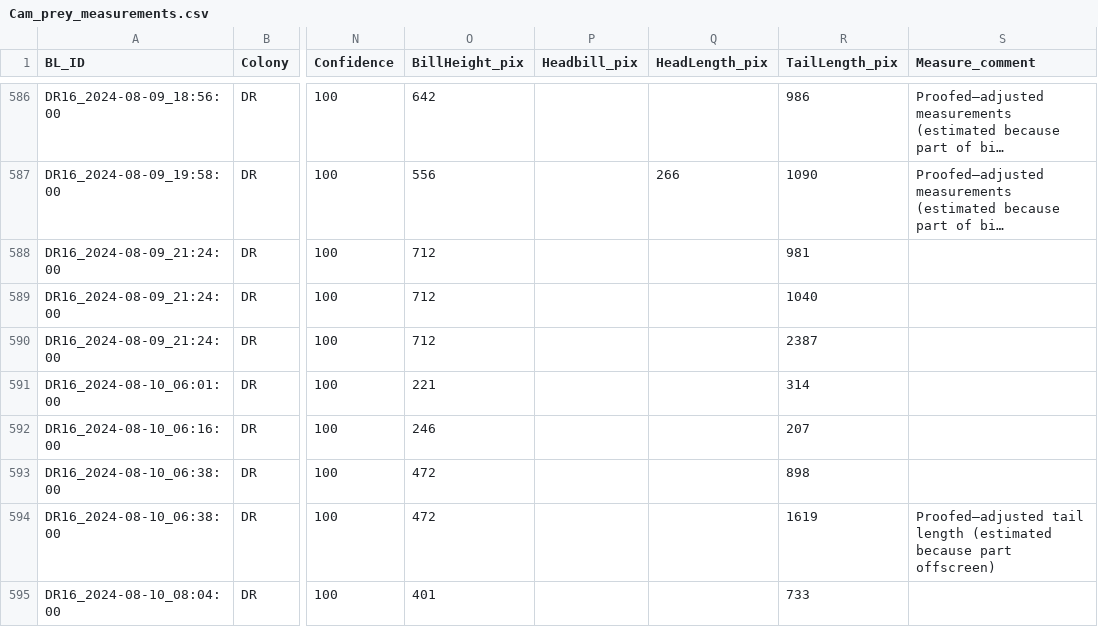
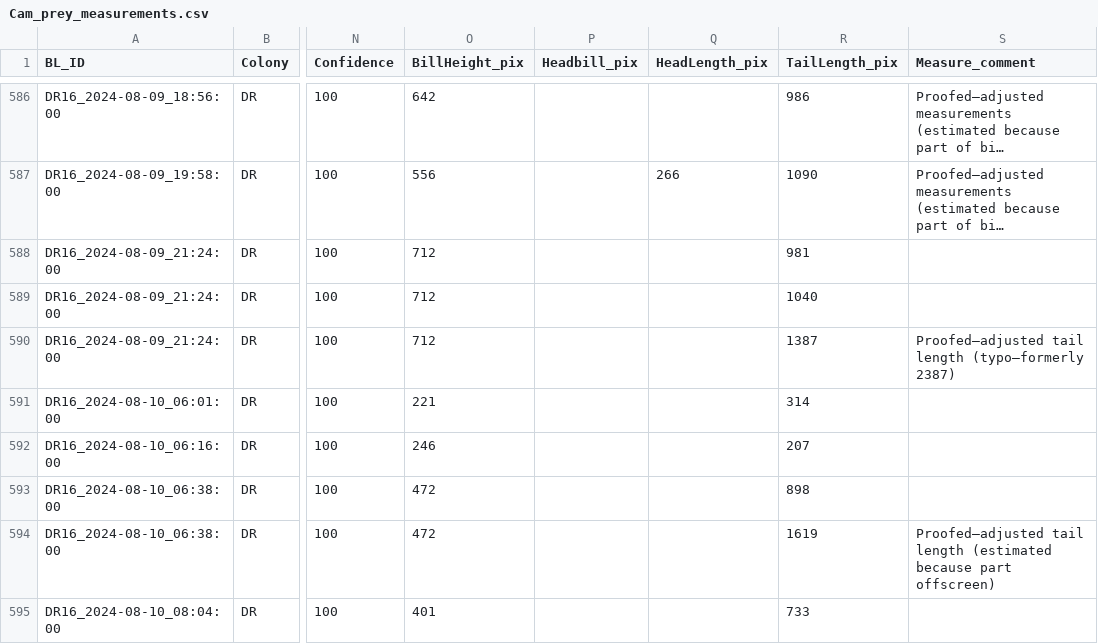
Before and after one commit to KatelynDepot/fDNA-quantifies-seabird-diet, a CSV file: raw_data/Cam_prey_measurements.csv, drawn as a sheet; only a part is shown, gaps mark what is left out; long unchanged cells end in …; the diff names each change by its address in the sheet, - before the commit and + after, or states it on an @@ line.

```diff
--- a/raw_data/Cam_prey_measurements.csv
+++ b/raw_data/Cam_prey_measurements.csv
-R590 (TailLength_pix): 2387
+R590 (TailLength_pix): 1387
-S590 (Measure_comment): (empty)
+S590 (Measure_comment): Proofed—adjusted tail length (typo—formerly 2387)
```
Also changed, not shown: processed_data/Final_bill_loads.csv, processed_data/Prey_masses_by_ind.csv, 1 other file.
